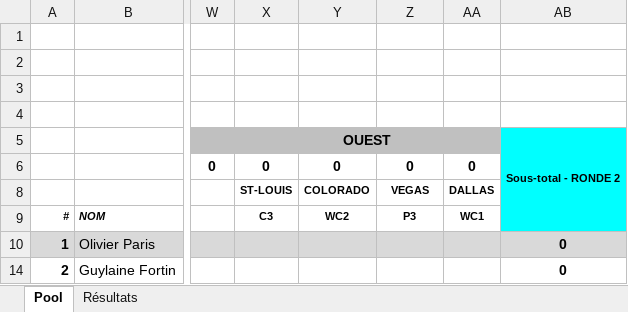
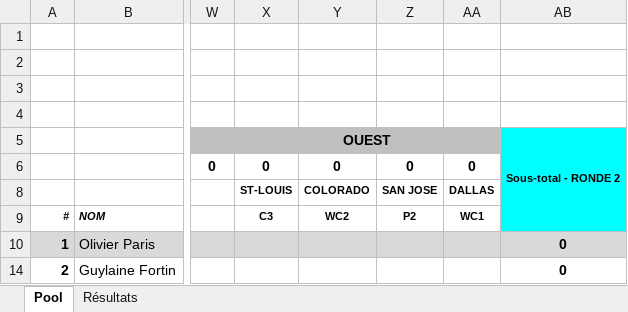
Before and after one commit to staker4/pool, an Excel workbook: laval.xlsx, sheet Pool, drawn as a sheet; only a part is shown, gaps mark what is left out; values as stored, in another font and other column widths than the file's, no borders; conditional formats not drawn; the diff names each change by its address in the sheet, - before the commit and + after, or states it on an @@ line.

```diff
--- a/laval.xlsx (sheet Pool)
+++ b/laval.xlsx (sheet Pool)
-Z8: VEGAS
+Z8: SAN JOSE
-Z9: P3
+Z9: P2
```
Also changed, not shown: sheet Résultats, 1 other file.
